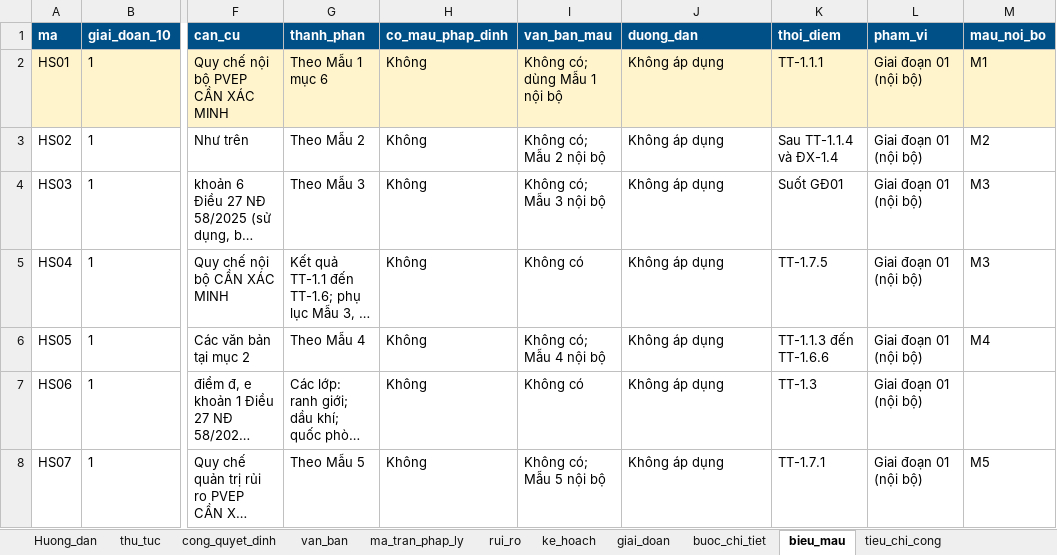
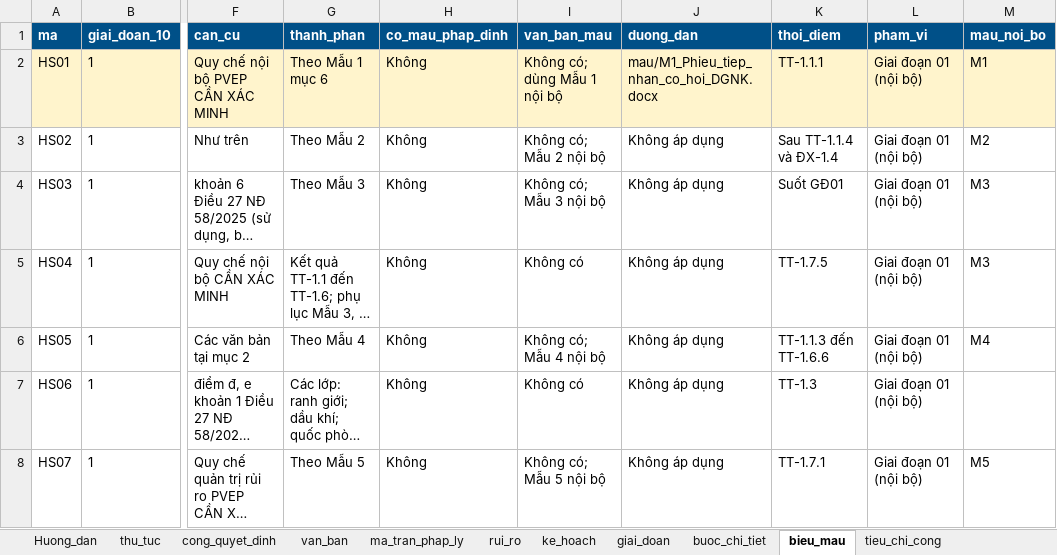
Before and after one commit to trangpt09121985-pixel/TRINH-T---THU-TUC-DAU-TU-DA-DIEN-GIO-NGOAI-KHOI, an Excel workbook: data/PVEP_DGNK_du_lieu_mau.xlsx, sheet bieu_mau, drawn as a sheet; only a part is shown, gaps mark what is left out; long unchanged cells end in …; values as stored, in another font and other column widths than the file's, no borders; the diff covers the shown part only; the diff names each change by its address in the sheet, - before the commit and + after, or states it on an @@ line.

```diff
--- a/data/PVEP_DGNK_du_lieu_mau.xlsx (sheet bieu_mau)
+++ b/data/PVEP_DGNK_du_lieu_mau.xlsx (sheet bieu_mau)
-J2 (duong_dan): Không áp dụng
+J2 (duong_dan): mau/M1_Phieu_tiep_nhan_co_hoi_DGNK.docx
```
Also changed, not shown: 1 edited cell elsewhere in this sheet, sheet van_ban, sheet can_cu_giai_doan, sheet buoc_chi_tiet, sheet tieu_chi_cong, other sheet tabs, 31 other files.
